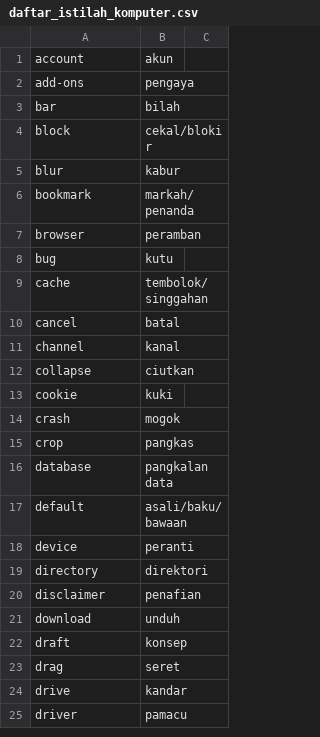
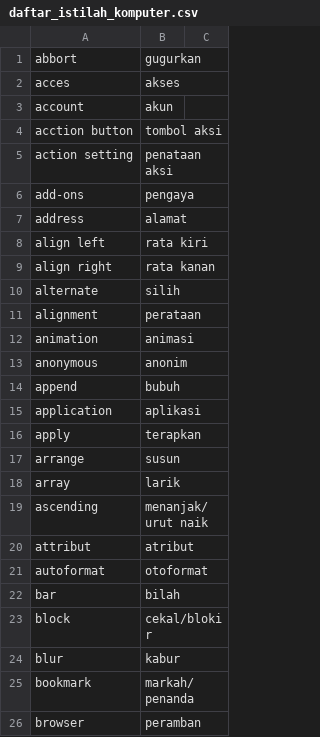
Before and after one commit to aliterm/kamus_istilah, a CSV file: daftar_istilah_komputer.csv, drawn as a sheet; only a part is shown; the shorter side is filled out with more unchanged rows; the diff covers the shown part only.

```diff
--- a/daftar_istilah_komputer.csv
+++ b/daftar_istilah_komputer.csv
@@ -1,3 +1,22 @@
+abbort,gugurkan
+acces,akses
 account,akun
+acction button,tombol aksi
+action setting,penataan aksi
 add-ons,pengaya
+address,alamat
+align left,rata kiri
+align right,rata kanan
+alternate,silih
+alignment,perataan
+animation,animasi
+anonymous,anonim
+append,bubuh
+application,aplikasi
+apply,terapkan
+arrange,susun
+array,larik
+ascending,menanjak/urut naik
+attribut,atribut
+autoformat,otoformat
 bar,bilah
```
Also changed, not shown: 34 added rows elsewhere in this file.
